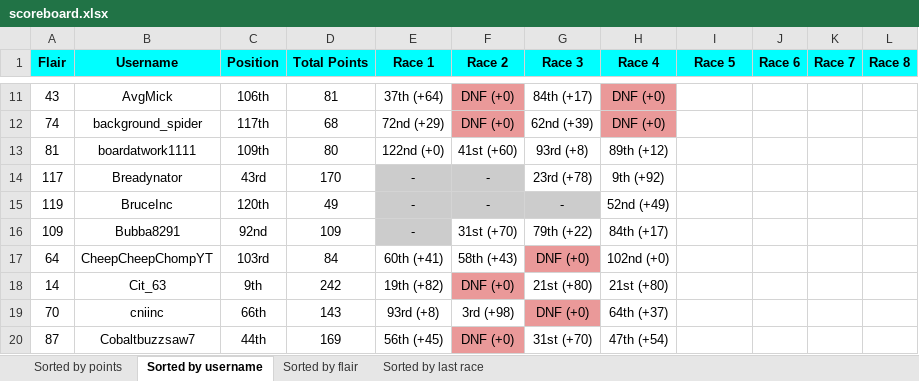
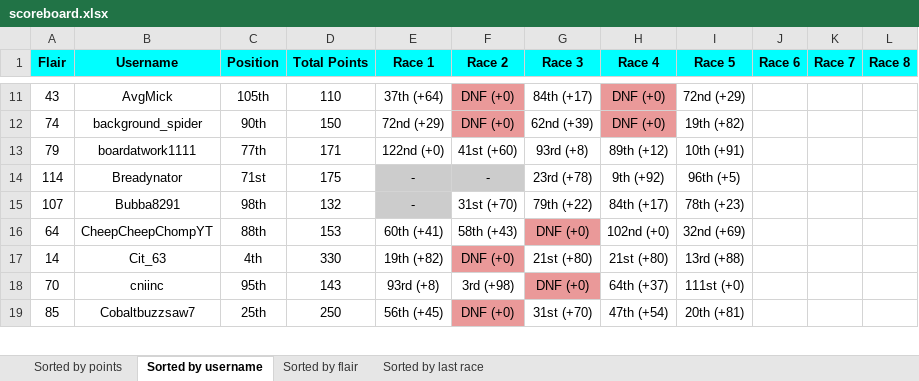
Before and after one commit to Zokalyx/theconfluence, an Excel workbook: marbleracing/season2/scoreboard.xlsx, sheet Sorted by username, drawn as a sheet; only a part is shown, gaps mark what is left out; values as stored, in another font and other column widths than the file's, no borders; removed rows and columns are numbered as before the commit, all else as after; the diff covers the shown part only; the diff names each change by its address in the sheet, - before the commit and + after, or states it on an @@ line.

```diff
--- a/marbleracing/season2/scoreboard.xlsx (sheet Sorted by username)
+++ b/marbleracing/season2/scoreboard.xlsx (sheet Sorted by username)
-C11 (Position): 106th
+C11 (Position): 105th
-D11 (Total Points): 81
+D11 (Total Points): 110
-I11 (Race 5): (empty)
+I11 (Race 5): 72nd (+29)
-C12 (Position): 117th
+C12 (Position): 90th
-D12 (Total Points): 68
+D12 (Total Points): 150
-I12 (Race 5): (empty)
+I12 (Race 5): 19th (+82)
-A13 (Flair): 81
+A13 (Flair): 79
-C13 (Position): 109th
+C13 (Position): 77th
-D13 (Total Points): 80
+D13 (Total Points): 171
-I13 (Race 5): (empty)
+I13 (Race 5): 10th (+91)
-A14 (Flair): 117
+A14 (Flair): 114
-C14 (Position): 43rd
+C14 (Position): 71st
-D14 (Total Points): 170
+D14 (Total Points): 175
-I14 (Race 5): (empty)
+I14 (Race 5): 96th (+5)
-row 15: 119 | BruceInc | 120th | 49 | - | - | - | 52nd (+49)
-A15 (Flair): 109
+A15 (Flair): 107
-C15 (Position): 92nd
+C15 (Position): 98th
-D15 (Total Points): 109
+D15 (Total Points): 132
-I15 (Race 5): (empty)
+I15 (Race 5): 78th (+23)
-C16 (Position): 103rd
+C16 (Position): 88th
-D16 (Total Points): 84
+D16 (Total Points): 153
-I16 (Race 5): (empty)
+I16 (Race 5): 32nd (+69)
-C17 (Position): 9th
+C17 (Position): 4th
-D17 (Total Points): 242
+D17 (Total Points): 330
-I17 (Race 5): (empty)
+I17 (Race 5): 13rd (+88)
-C18 (Position): 66th
+C18 (Position): 95th
-I18 (Race 5): (empty)
+I18 (Race 5): 111st (+0)
-A19 (Flair): 87
+A19 (Flair): 85
-C19 (Position): 44th
+C19 (Position): 25th
-D19 (Total Points): 169
+D19 (Total Points): 250
-I19 (Race 5): (empty)
+I19 (Race 5): 20th (+81)
```
Also changed, not shown: 5 removed rows, 346 edited cells and cell formats elsewhere in this sheet, sheet Sorted by last race, sheet Sorted by points, sheet Sorted by flair, 5 other files.
